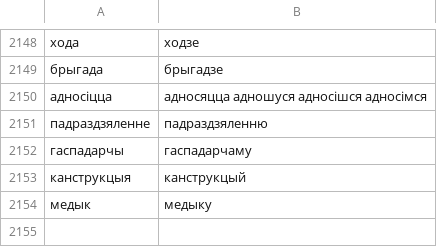
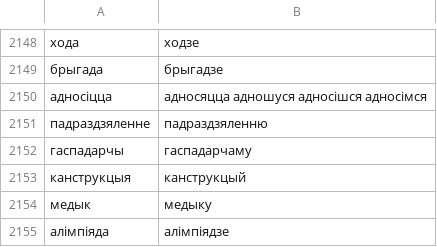
Before and after one commit to zavanton123/tayra-languages, a TSV file: tools/courses/be/extra_forms.tsv, drawn as a sheet; only a part is shown, gaps mark what is left out.

Commit message:
Add Belarusian forms the writers reported

```diff
--- a/tools/courses/be/extra_forms.tsv
+++ b/tools/courses/be/extra_forms.tsv
@@ -2154 +2154,2 @@
 медык	медыку
+алімпіяда	алімпіядзе
```
